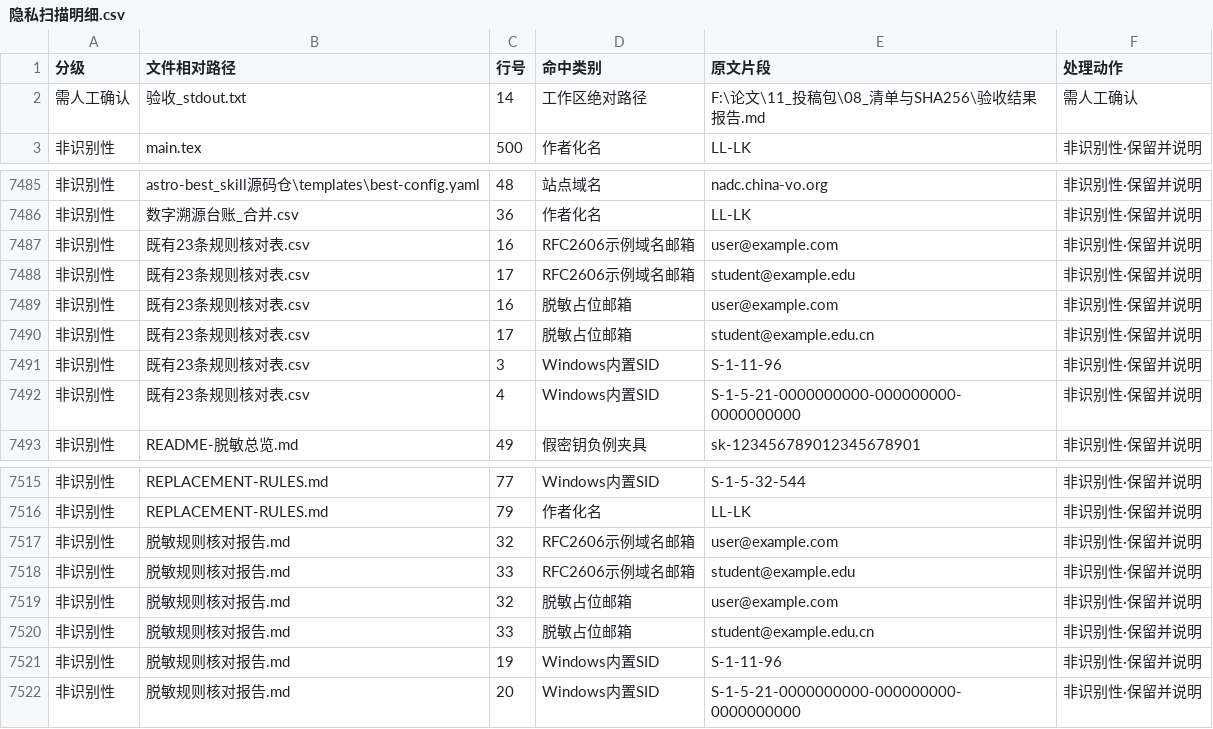
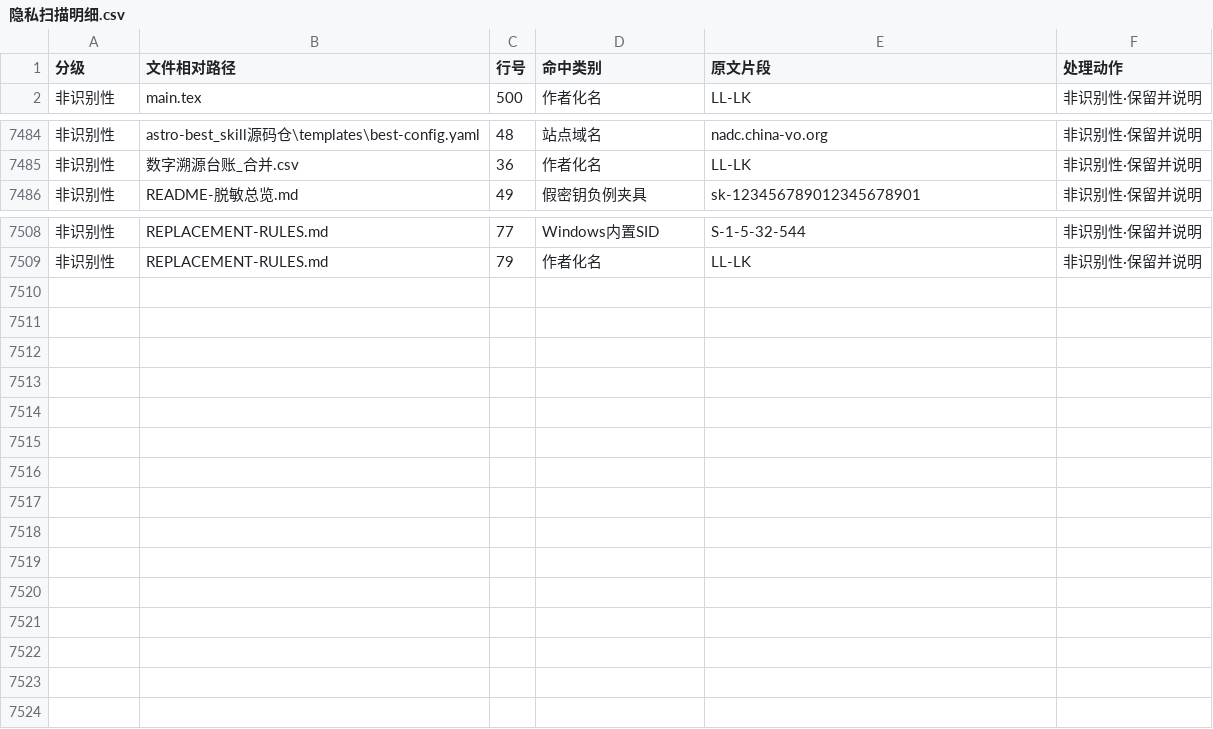
Before and after one commit to LL-LK/BEST, a CSV file: reproduction/08_清单与SHA256/隐私扫描明细.csv, drawn as a sheet; only a part is shown, gaps mark what is left out.

Commit message:
fix(repro): exclude run logs from the privacy scan and refresh the package archive
The privacy scanner audited its sibling run log (验收_stdout.txt), which is
rewritten on every run and previously carried a machine-specific absolute
path. The scanner now skips its own outputs and the adjacent run logs, so
the scan no longer reports on files it is about to regenerate.

Consequences in this commit:
- privacy scan: zero identifying hits over 4206 files / 1042 MB
- acceptance checklist: 6/6 PASS
- per-file MANIFEST and the complete submission archive regenerated
  (BEST-Skill投稿包_v72_20261025.zip)

```diff
--- a/reproduction/08_清单与SHA256/隐私扫描明细.csv
+++ b/reproduction/08_清单与SHA256/隐私扫描明细.csv
@@ -1,3 +1,2 @@
 分级,文件相对路径,行号,命中类别,原文片段,处理动作
-需人工确认,验收_stdout.txt,14,工作区绝对路径,F:\论文\11_投稿包\08_清单与SHA256\验收结果报告.md,需人工确认
 非识别性,main.tex,500,作者化名,LL-LK,非识别性·保留并说明
@@ -7486,8 +7485,2 @@
 非识别性,数字溯源台账_合并.csv,36,作者化名,LL-LK,非识别性·保留并说明
-非识别性,既有23条规则核对表.csv,16,RFC2606示例域名邮箱,user@example.com,非识别性·保留并说明
-非识别性,既有23条规则核对表.csv,17,RFC2606示例域名邮箱,student@example.edu,非识别性·保留并说明
-非识别性,既有23条规则核对表.csv,16,脱敏占位邮箱,user@example.com,非识别性·保留并说明
-非识别性,既有23条规则核对表.csv,17,脱敏占位邮箱,student@example.edu.cn,非识别性·保留并说明
-非识别性,既有23条规则核对表.csv,3,Windows内置SID,S-1-11-96,非识别性·保留并说明
-非识别性,既有23条规则核对表.csv,4,Windows内置SID,S-1-5-21-0000000000-000000000-0000000000,非识别性·保留并说明
 非识别性,README-脱敏总览.md,49,假密钥负例夹具,sk-123456789012345678901,非识别性·保留并说明
@@ -7516,7 +7509 @@
 非识别性,REPLACEMENT-RULES.md,79,作者化名,LL-LK,非识别性·保留并说明
-非识别性,脱敏规则核对报告.md,32,RFC2606示例域名邮箱,user@example.com,非识别性·保留并说明
-非识别性,脱敏规则核对报告.md,33,RFC2606示例域名邮箱,student@example.edu,非识别性·保留并说明
-非识别性,脱敏规则核对报告.md,32,脱敏占位邮箱,user@example.com,非识别性·保留并说明
-非识别性,脱敏规则核对报告.md,33,脱敏占位邮箱,student@example.edu.cn,非识别性·保留并说明
-非识别性,脱敏规则核对报告.md,19,Windows内置SID,S-1-11-96,非识别性·保留并说明
-非识别性,脱敏规则核对报告.md,20,Windows内置SID,S-1-5-21-0000000000-000000000-0000000000,非识别性·保留并说明
```
Also changed, not shown: 6 other files.
